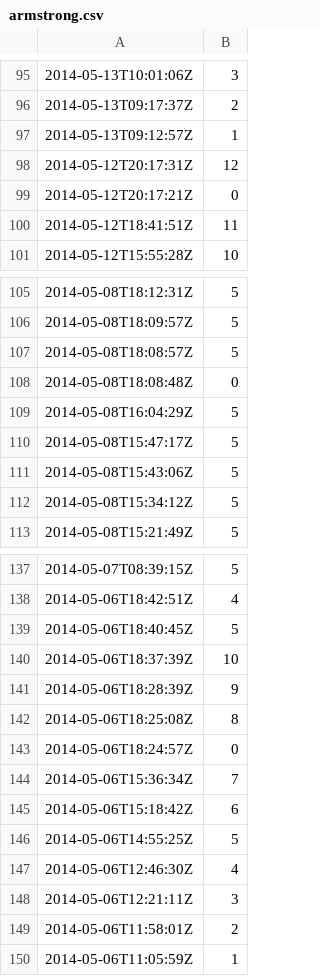
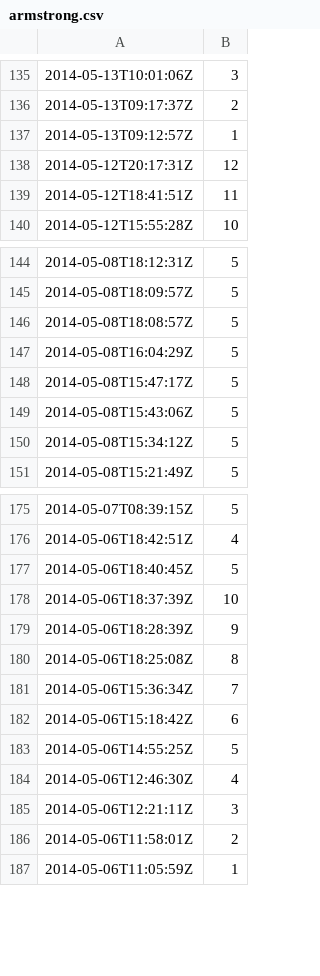
Before and after one commit to andrascsibi/how-many-pullups, a CSV file: exports/armstrong.csv, drawn as a sheet; only a part is shown, gaps mark what is left out; removed rows and columns are numbered as before the commit, all else as after; the diff covers the shown part only; the diff names each change by its address in the sheet, - before the commit and + after, or states it on an @@ line.

```diff
--- a/exports/armstrong.csv
+++ b/exports/armstrong.csv
-row 99: 2014-05-12T20:17:21Z | 0
-row 108: 2014-05-08T18:08:48Z | 0
-row 143: 2014-05-06T18:24:57Z | 0
```
Also changed, not shown: 46 added rows and 8 removed rows elsewhere in this file, 7 other files.
